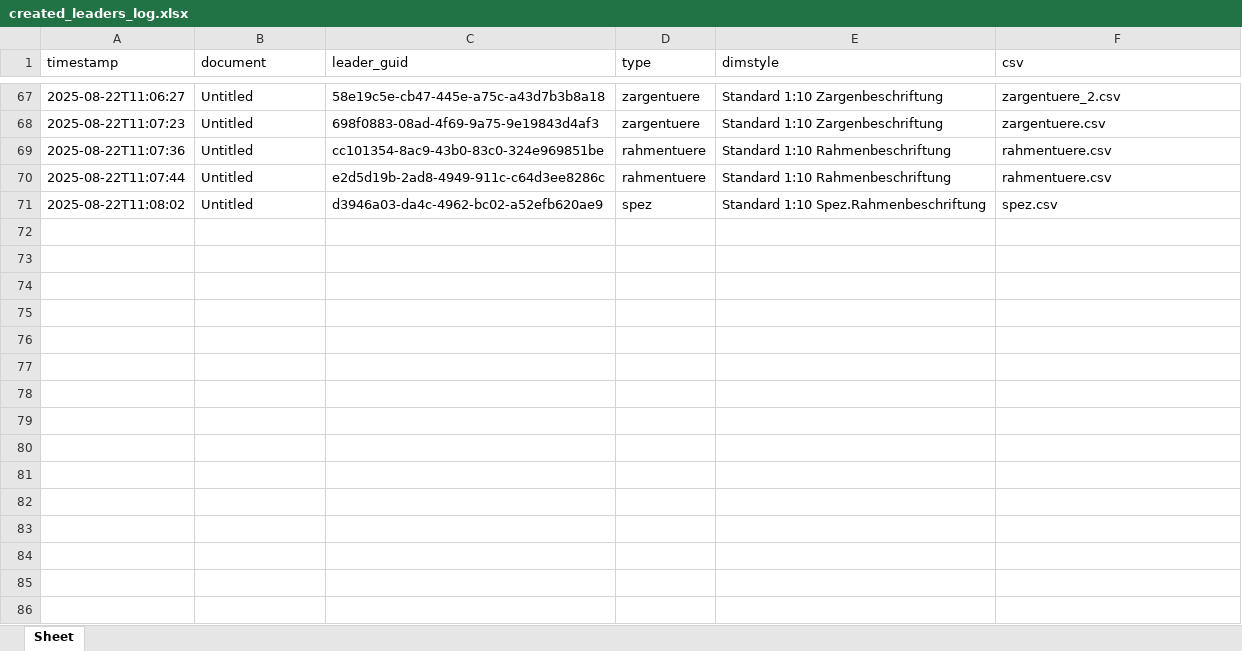
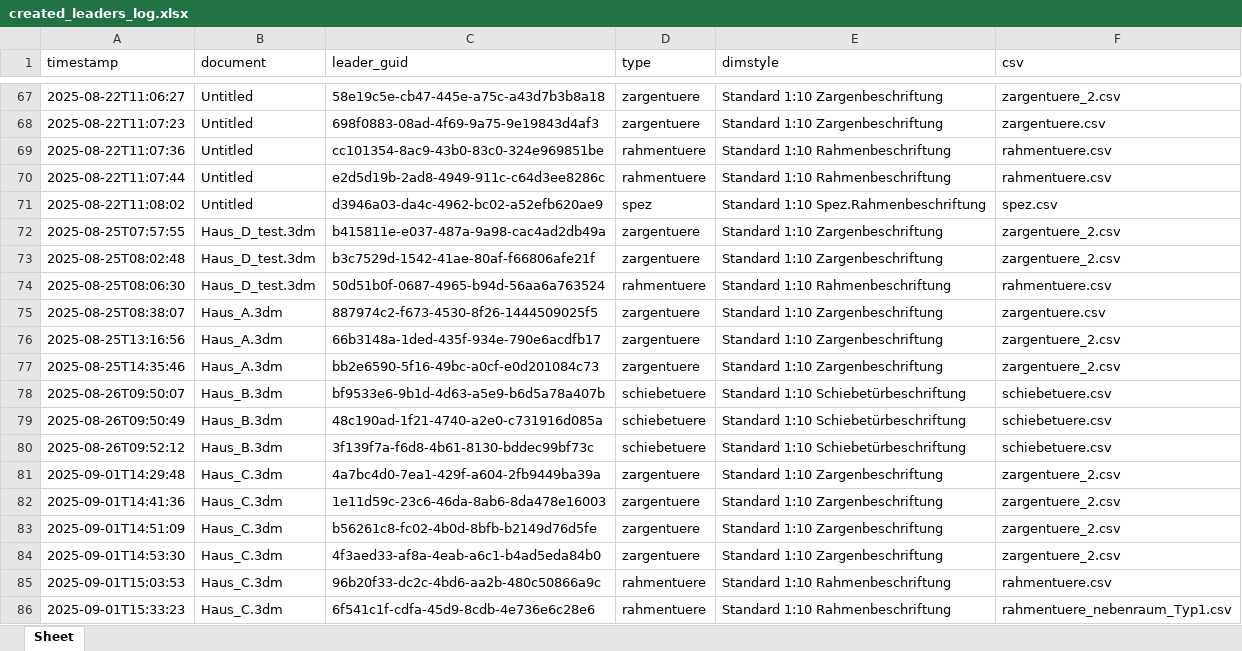
Before and after one commit to McMuff86/RhinoLeaderTool, an Excel workbook: created_leaders_log.xlsx, sheet Sheet, drawn as a sheet; only a part is shown, gaps mark what is left out; values as stored, in another font and other column widths than the file's, no borders; the diff names each change by its address in the sheet, - before the commit and + after, or states it on an @@ line.

```diff
--- a/created_leaders_log.xlsx (sheet Sheet)
+++ b/created_leaders_log.xlsx (sheet Sheet)
+row 72: 2025-08-25T07:57:55 | Haus_D_test.3dm | b415811e-e037-487a-9a98-cac4ad2db49a | zargentuere | Standard 1:10 Zargenbeschriftung | zargentuere_2.csv
+row 73: 2025-08-25T08:02:48 | Haus_D_test.3dm | b3c7529d-1542-41ae-80af-f66806afe21f | zargentuere | Standard 1:10 Zargenbeschriftung | zargentuere_2.csv
+row 74: 2025-08-25T08:06:30 | Haus_D_test.3dm | 50d51b0f-0687-4965-b94d-56aa6a763524 | rahmentuere | Standard 1:10 Rahmenbeschriftung | rahmentuere.csv
+row 75: 2025-08-25T08:38:07 | Haus_A.3dm | 887974c2-f673-4530-8f26-1444509025f5 | zargentuere | Standard 1:10 Zargenbeschriftung | zargentuere.csv
+row 76: 2025-08-25T13:16:56 | Haus_A.3dm | 66b3148a-1ded-435f-934e-790e6acdfb17 | zargentuere | Standard 1:10 Zargenbeschriftung | zargentuere_2.csv
+row 77: 2025-08-25T14:35:46 | Haus_A.3dm | bb2e6590-5f16-49bc-a0cf-e0d201084c73 | zargentuere | Standard 1:10 Zargenbeschriftung | zargentuere_2.csv
+row 78: 2025-08-26T09:50:07 | Haus_B.3dm | bf9533e6-9b1d-4d63-a5e9-b6d5a78a407b | schiebetuere | Standard 1:10 Schiebetürbeschriftung | schiebetuere.csv
+row 79: 2025-08-26T09:50:49 | Haus_B.3dm | 48c190ad-1f21-4740-a2e0-c731916d085a | schiebetuere | Standard 1:10 Schiebetürbeschriftung | schiebetuere.csv
+row 80: 2025-08-26T09:52:12 | Haus_B.3dm | 3f139f7a-f6d8-4b61-8130-bddec99bf73c | schiebetuere | Standard 1:10 Schiebetürbeschriftung | schiebetuere.csv
+row 81: 2025-09-01T14:29:48 | Haus_C.3dm | 4a7bc4d0-7ea1-429f-a604-2fb9449ba39a | zargentuere | Standard 1:10 Zargenbeschriftung | zargentuere_2.csv
+row 82: 2025-09-01T14:41:36 | Haus_C.3dm | 1e11d59c-23c6-46da-8ab6-8da478e16003 | zargentuere | Standard 1:10 Zargenbeschriftung | zargentuere_2.csv
+row 83: 2025-09-01T14:51:09 | Haus_C.3dm | b56261c8-fc02-4b0d-8bfb-b2149d76d5fe | zargentuere | Standard 1:10 Zargenbeschriftung | zargentuere_2.csv
+row 84: 2025-09-01T14:53:30 | Haus_C.3dm | 4f3aed33-af8a-4eab-a6c1-b4ad5eda84b0 | zargentuere | Standard 1:10 Zargenbeschriftung | zargentuere_2.csv
+row 85: 2025-09-01T15:03:53 | Haus_C.3dm | 96b20f33-dc2c-4bd6-aa2b-480c50866a9c | rahmentuere | Standard 1:10 Rahmenbeschriftung | rahmentuere.csv
+row 86: 2025-09-01T15:33:23 | Haus_C.3dm | 6f541c1f-cdfa-45d9-8cdb-4e736e6c28e6 | rahmentuere | Standard 1:10 Rahmenbeschriftung | rahmentuere_nebenraum_Typ1.csv
```
Also changed, not shown: 10 other files.
